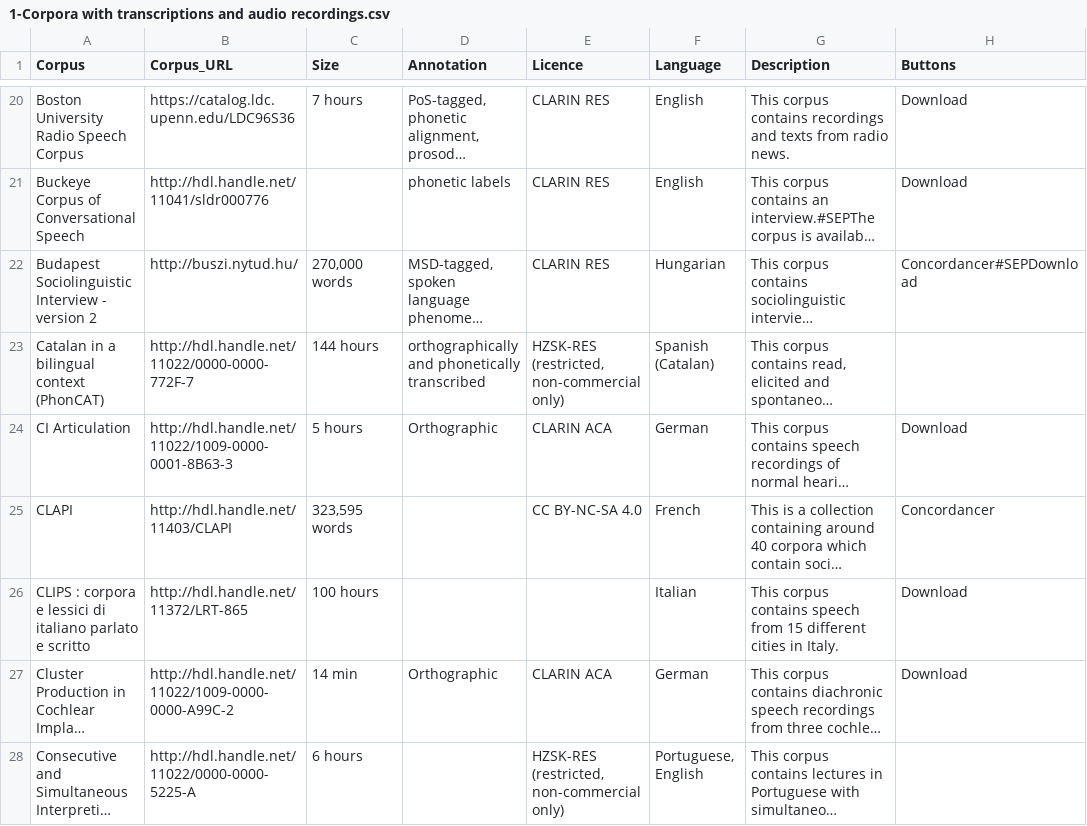
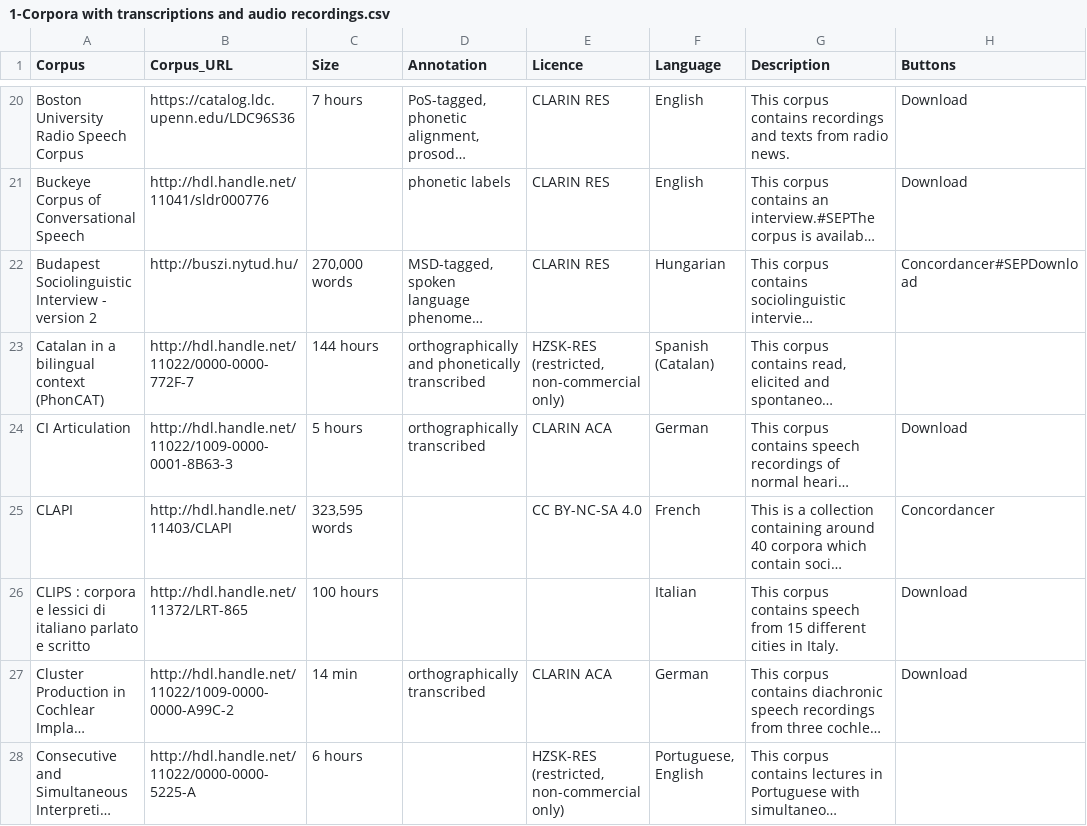
Before and after one commit to clarin-eric/resource-families-html-generator, a CSV file: resource_families/Spoken corpora/1-Spoken corpora in the CLARIN infrastructure/1-Corpora with transcriptions and audio recordings.csv, drawn as a sheet; only a part is shown, gaps mark what is left out; long unchanged cells end in …; the diff covers the shown part only; the diff names each change by its address in the sheet, - before the commit and + after, or states it on an @@ line.

```diff
--- a/resource_families/Spoken corpora/1-Spoken corpora in the CLARIN infrastructure/1-Corpora with transcriptions and audio recordings.csv
+++ b/resource_families/Spoken corpora/1-Spoken corpora in the CLARIN infrastructure/1-Corpora with transcriptions and audio recordings.csv
-D24 (Annotation): Orthographic
+D24 (Annotation): orthographically transcribed
-D27 (Annotation): Orthographic
+D27 (Annotation): orthographically transcribed
```
Also changed, not shown: 1 removed row and 42 edited cells elsewhere in this file.
